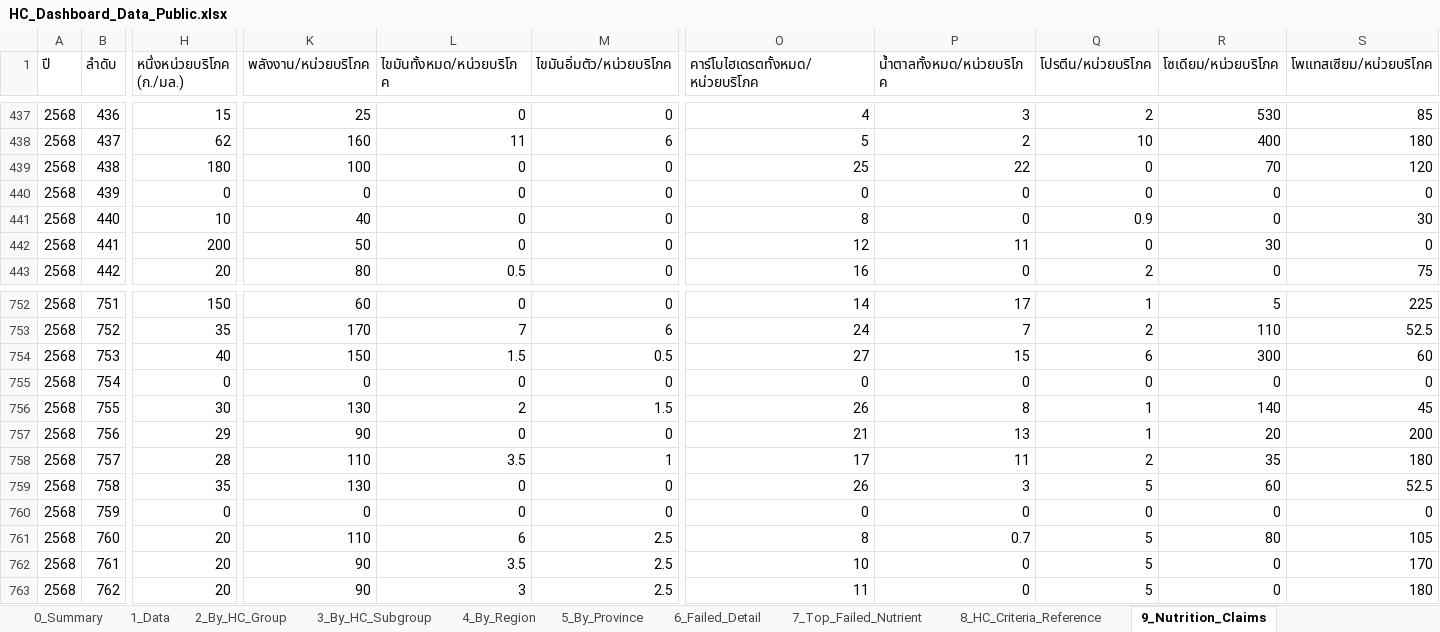
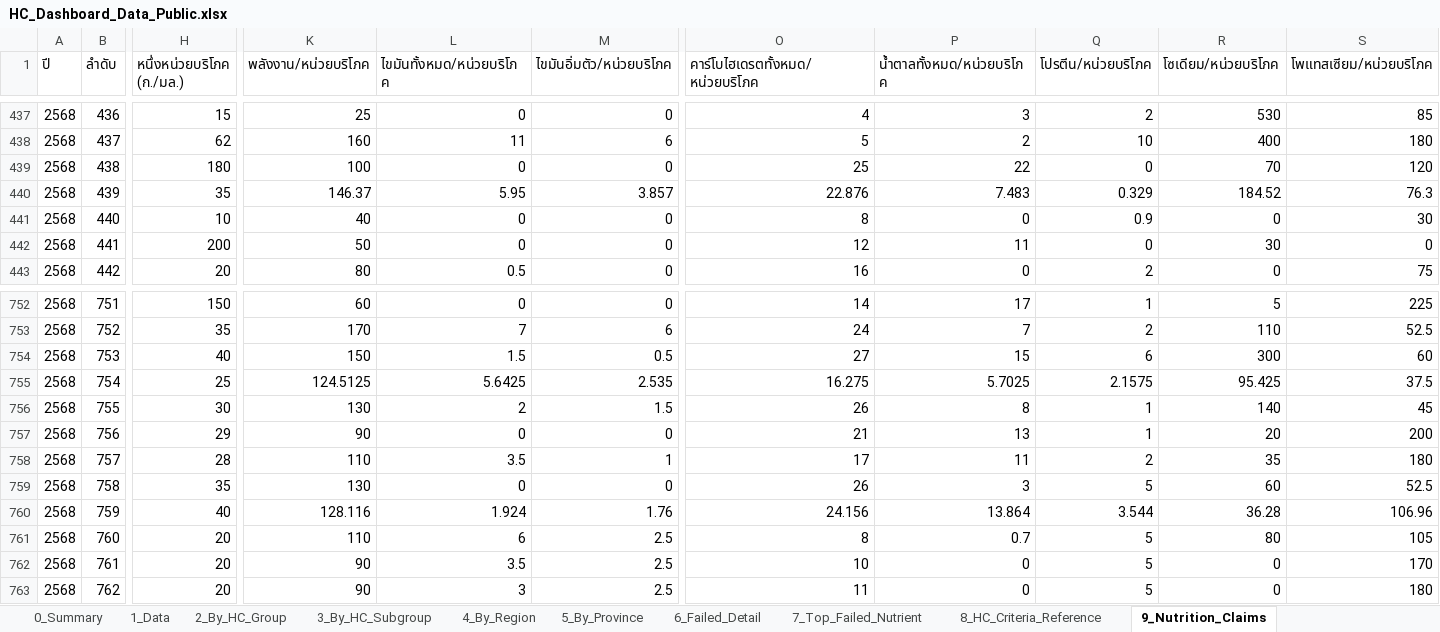
Before and after one commit to nakittle/HC-dashboard, an Excel workbook: HC_Dashboard_Data_Public.xlsx, sheet 9_Nutrition_Claims, drawn as a sheet; only a part is shown, gaps mark what is left out; values as stored, in another font and other column widths than the file's, no borders; the diff covers the shown part only; the diff names each change by its address in the sheet, - before the commit and + after, or states it on an @@ line.

```diff
--- a/HC_Dashboard_Data_Public.xlsx (sheet 9_Nutrition_Claims)
+++ b/HC_Dashboard_Data_Public.xlsx (sheet 9_Nutrition_Claims)
-H440 (หนึ่งหน่วยบริโภค (ก./มล.)): 0
+H440 (หนึ่งหน่วยบริโภค (ก./มล.)): 35
-K440 (พลังงาน/หน่วยบริโภค): 0
+K440 (พลังงาน/หน่วยบริโภค): 146.37
-L440 (ไขมันทั้งหมด/หน่วยบริโภค): 0
+L440 (ไขมันทั้งหมด/หน่วยบริโภค): 5.95
-M440 (ไขมันอิ่มตัว/หน่วยบริโภค): 0
+M440 (ไขมันอิ่มตัว/หน่วยบริโภค): 3.857
-O440 (คาร์โบไฮเดรตทั้งหมด/หน่วยบริโภค): 0
+O440 (คาร์โบไฮเดรตทั้งหมด/หน่วยบริโภค): 22.876
-P440 (น้ำตาลทั้งหมด/หน่วยบริโภค): 0
+P440 (น้ำตาลทั้งหมด/หน่วยบริโภค): 7.483
-Q440 (โปรตีน/หน่วยบริโภค): 0
+Q440 (โปรตีน/หน่วยบริโภค): 0.329
-R440 (โซเดียม/หน่วยบริโภค): 0
+R440 (โซเดียม/หน่วยบริโภค): 184.52
-S440 (โพแทสเซียม/หน่วยบริโภค): 0
+S440 (โพแทสเซียม/หน่วยบริโภค): 76.3
-H755 (หนึ่งหน่วยบริโภค (ก./มล.)): 0
+H755 (หนึ่งหน่วยบริโภค (ก./มล.)): 25
-K755 (พลังงาน/หน่วยบริโภค): 0
+K755 (พลังงาน/หน่วยบริโภค): 124.5125
-L755 (ไขมันทั้งหมด/หน่วยบริโภค): 0
+L755 (ไขมันทั้งหมด/หน่วยบริโภค): 5.6425
-M755 (ไขมันอิ่มตัว/หน่วยบริโภค): 0
+M755 (ไขมันอิ่มตัว/หน่วยบริโภค): 2.535
-O755 (คาร์โบไฮเดรตทั้งหมด/หน่วยบริโภค): 0
+O755 (คาร์โบไฮเดรตทั้งหมด/หน่วยบริโภค): 16.275
-P755 (น้ำตาลทั้งหมด/หน่วยบริโภค): 0
+P755 (น้ำตาลทั้งหมด/หน่วยบริโภค): 5.7025
-Q755 (โปรตีน/หน่วยบริโภค): 0
+Q755 (โปรตีน/หน่วยบริโภค): 2.1575
-R755 (โซเดียม/หน่วยบริโภค): 0
+R755 (โซเดียม/หน่วยบริโภค): 95.425
-S755 (โพแทสเซียม/หน่วยบริโภค): 0
+S755 (โพแทสเซียม/หน่วยบริโภค): 37.5
-H760 (หนึ่งหน่วยบริโภค (ก./มล.)): 0
+H760 (หนึ่งหน่วยบริโภค (ก./มล.)): 40
-K760 (พลังงาน/หน่วยบริโภค): 0
+K760 (พลังงาน/หน่วยบริโภค): 128.116
-L760 (ไขมันทั้งหมด/หน่วยบริโภค): 0
+L760 (ไขมันทั้งหมด/หน่วยบริโภค): 1.924
-M760 (ไขมันอิ่มตัว/หน่วยบริโภค): 0
+M760 (ไขมันอิ่มตัว/หน่วยบริโภค): 1.76
-O760 (คาร์โบไฮเดรตทั้งหมด/หน่วยบริโภค): 0
+O760 (คาร์โบไฮเดรตทั้งหมด/หน่วยบริโภค): 24.156
-P760 (น้ำตาลทั้งหมด/หน่วยบริโภค): 0
+P760 (น้ำตาลทั้งหมด/หน่วยบริโภค): 13.864
-Q760 (โปรตีน/หน่วยบริโภค): 0
+Q760 (โปรตีน/หน่วยบริโภค): 3.544
-R760 (โซเดียม/หน่วยบริโภค): 0
+R760 (โซเดียม/หน่วยบริโภค): 36.28
-S760 (โพแทสเซียม/หน่วยบริโภค): 0
+S760 (โพแทสเซียม/หน่วยบริโภค): 106.96
```
Also changed, not shown: 268 edited cells elsewhere in this sheet, sheet 6_Failed_Detail, sheet 1_Data, sheet 7_Top_Failed_Nutrient.
